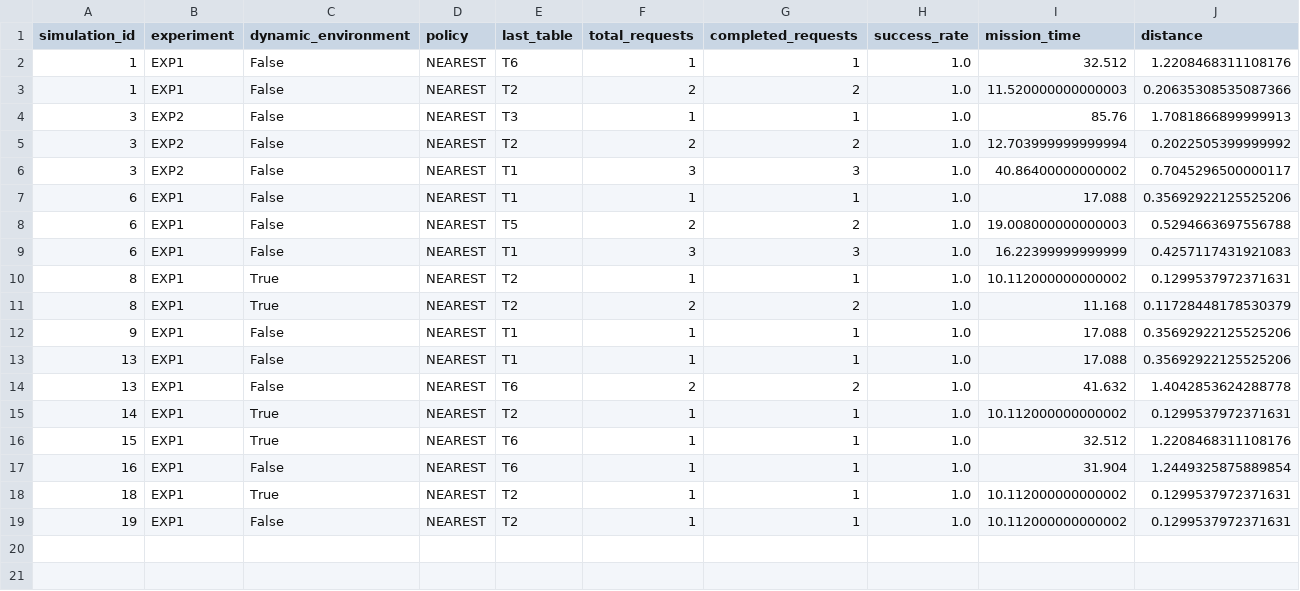
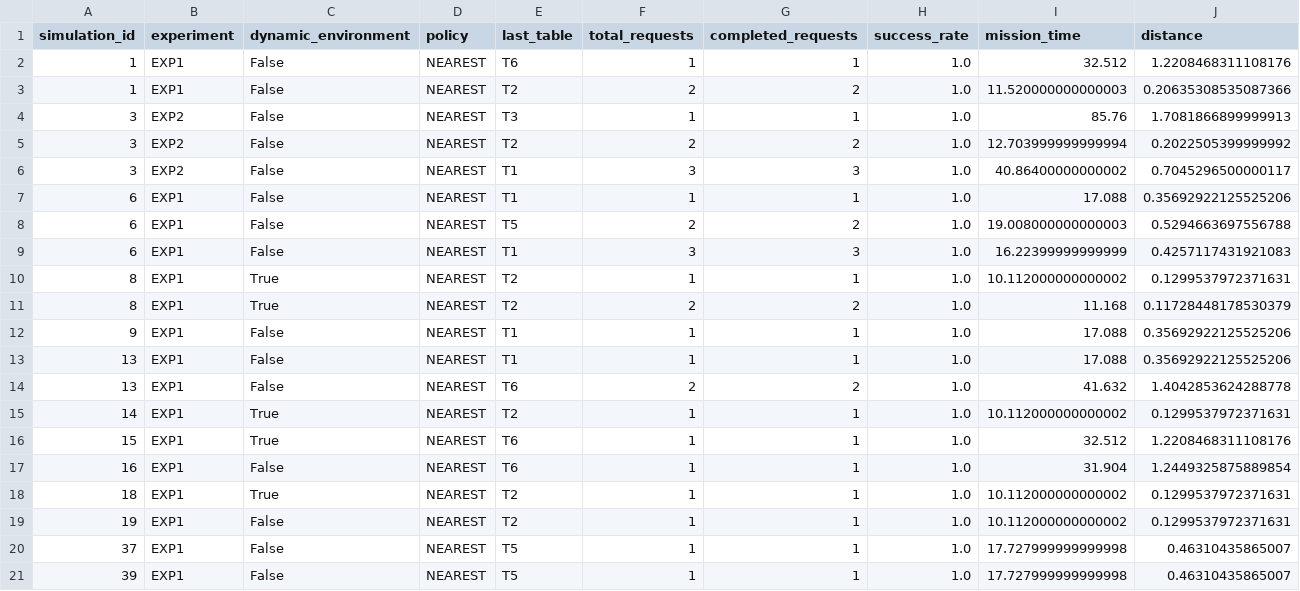
Before and after one commit to PFerreira12/IRI-AD, a CSV file: trabalho/controllers/restaurant_epuck/metrics_results/runs.csv, drawn as a sheet; only a part is shown; rows hold the shown columns only; the diff names each change by its address in the sheet, - before the commit and + after, or states it on an @@ line.

```diff
--- a/trabalho/controllers/restaurant_epuck/metrics_results/runs.csv
+++ b/trabalho/controllers/restaurant_epuck/metrics_results/runs.csv
+row 20: 37 | EXP1 | False | NEAREST | T5 | 1 | 1 | 1.0 | 17.727999999999998 | 0.46310435865007
+row 21: 39 | EXP1 | False | NEAREST | T5 | 1 | 1 | 1.0 | 17.727999999999998 | 0.46310435865007
```
Also changed, not shown: trabalho/controllers/restaurant_epuck/metrics_results/events.csv, 8 other files.
